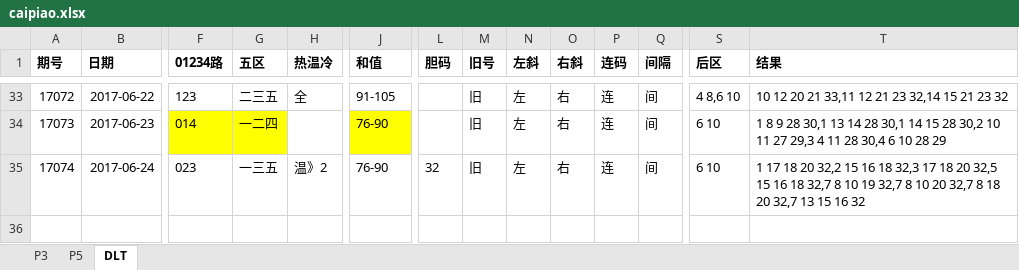
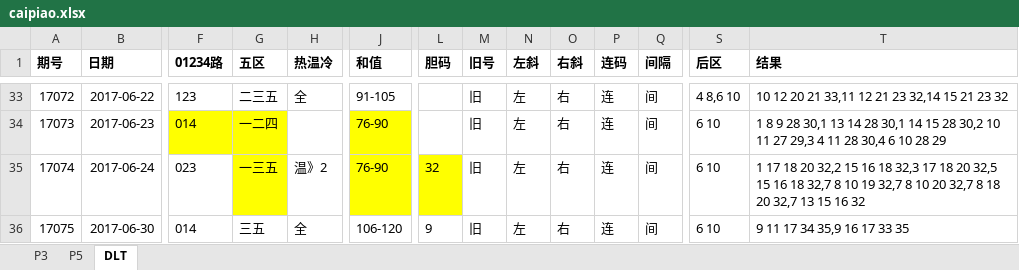
Before and after one commit to zhoubo8308/caipiao, an Excel workbook: caipiao.xlsx, sheet DLT, drawn as a sheet; only a part is shown, gaps mark what is left out; values as stored, in another font and other column widths than the file's, no borders; rows hold the shown columns only; the diff names each change by its address in the sheet, - before the commit and + after, or states it on an @@ line.

Commit message:
17075 dlt

```diff
--- a/caipiao.xlsx (sheet DLT)
+++ b/caipiao.xlsx (sheet DLT)
-G35 fill: none
+G35 fill: #FFFF00
-J35 fill: none
+J35 fill: #FFFF00
-L35 fill: none
+L35 fill: #FFFF00
+row 36: 17075 | 2017-06-30 | 014 | 三五 | 全 | 106-120 | 9 | 旧 | 左 | 右 | 连 | 间 | 6 10 | 9 11 17 34 35,9 16 17 33 35
```
Also changed, not shown: sheet P3.
